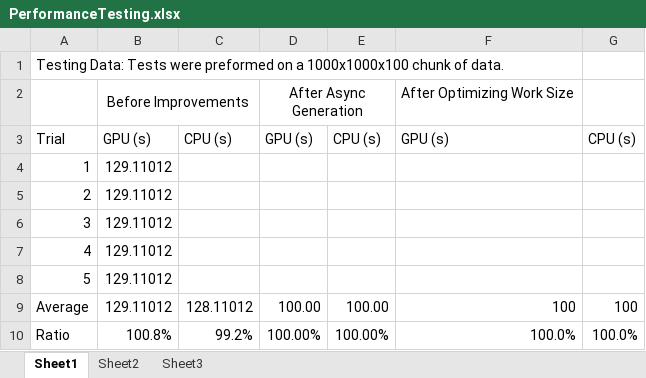
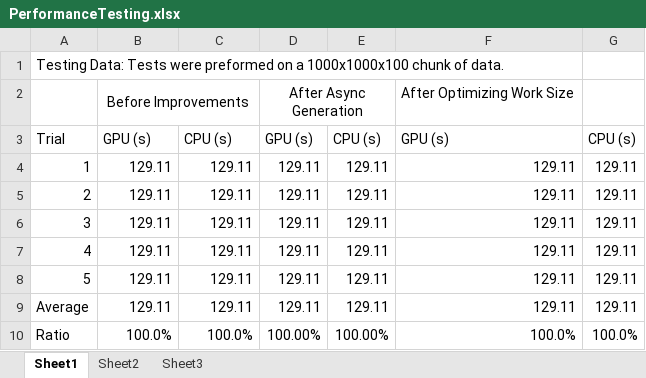
Before and after one commit to freethenation/OpenCLNoise, an Excel workbook: docs/PerformanceTesting.xlsx, sheet Sheet1, drawn as a sheet; values as stored, in another font and other column widths than the file's, no borders; charts and pictures not drawn; the diff names each change by its address in the sheet, - before the commit and + after, or states it on an @@ line.

Commit message:
Updated Performance Testing sheet

```diff
--- a/docs/PerformanceTesting.xlsx (sheet Sheet1)
+++ b/docs/PerformanceTesting.xlsx (sheet Sheet1)
-B4:B9: 129.11012
+B4:B9: 129.11
-C4:C8: (empty)
+C4:C8: 129.11
-D4:D8: (empty)
+D4:D8: 129.11
-E4:E8: (empty)
+E4:E8: 129.11
-F4:F8: (empty)
+F4:F8: 129.11
-G4:G8: (empty)
+G4:G8: 129.11
-C9: 128.11012
+C9: 129.11
-D9: 100.00
+D9: 129.11
-E9: 100.00
+E9: 129.11
-F9: 100
+F9: 129.11
-G9: 100
+G9: 129.11
-B10: 100.8%
+B10: 100.0%
-C10: 99.2%
+C10: 100.0%
```
Also changed, not shown: charts or pictures.
